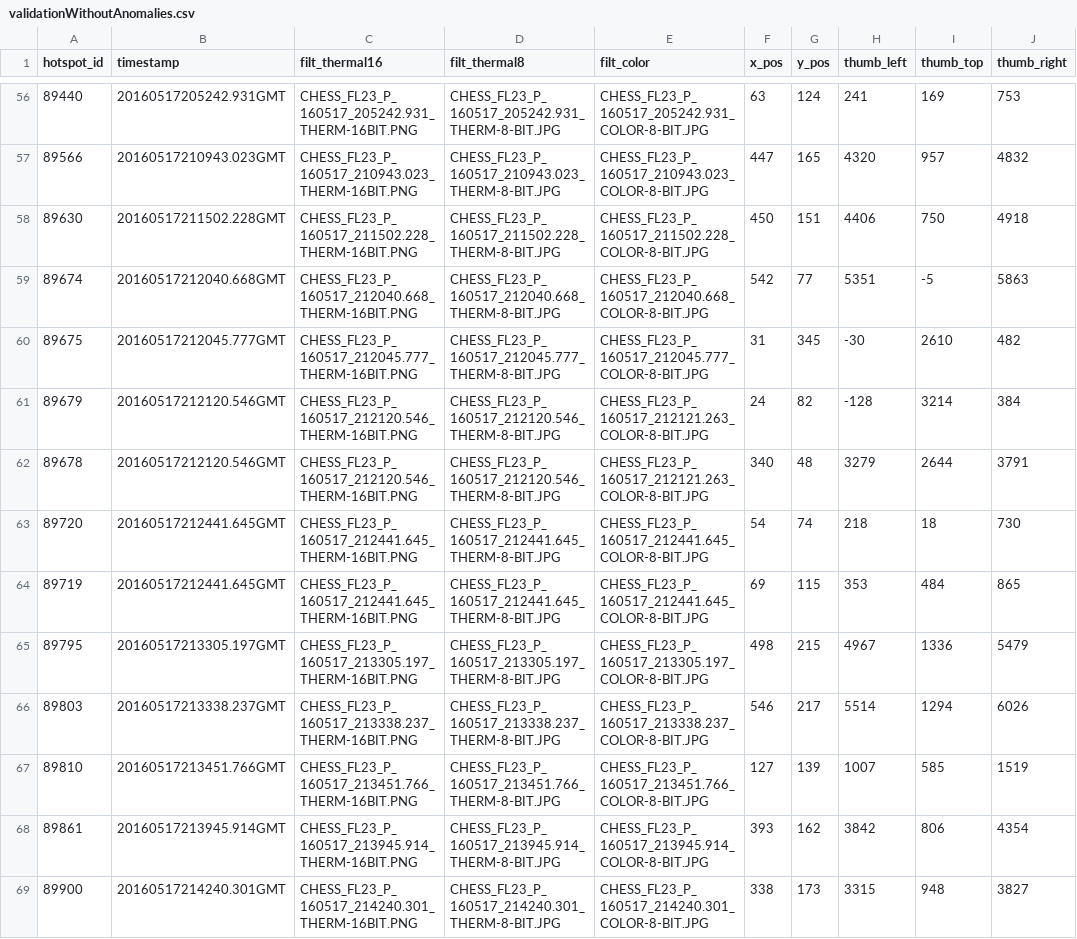
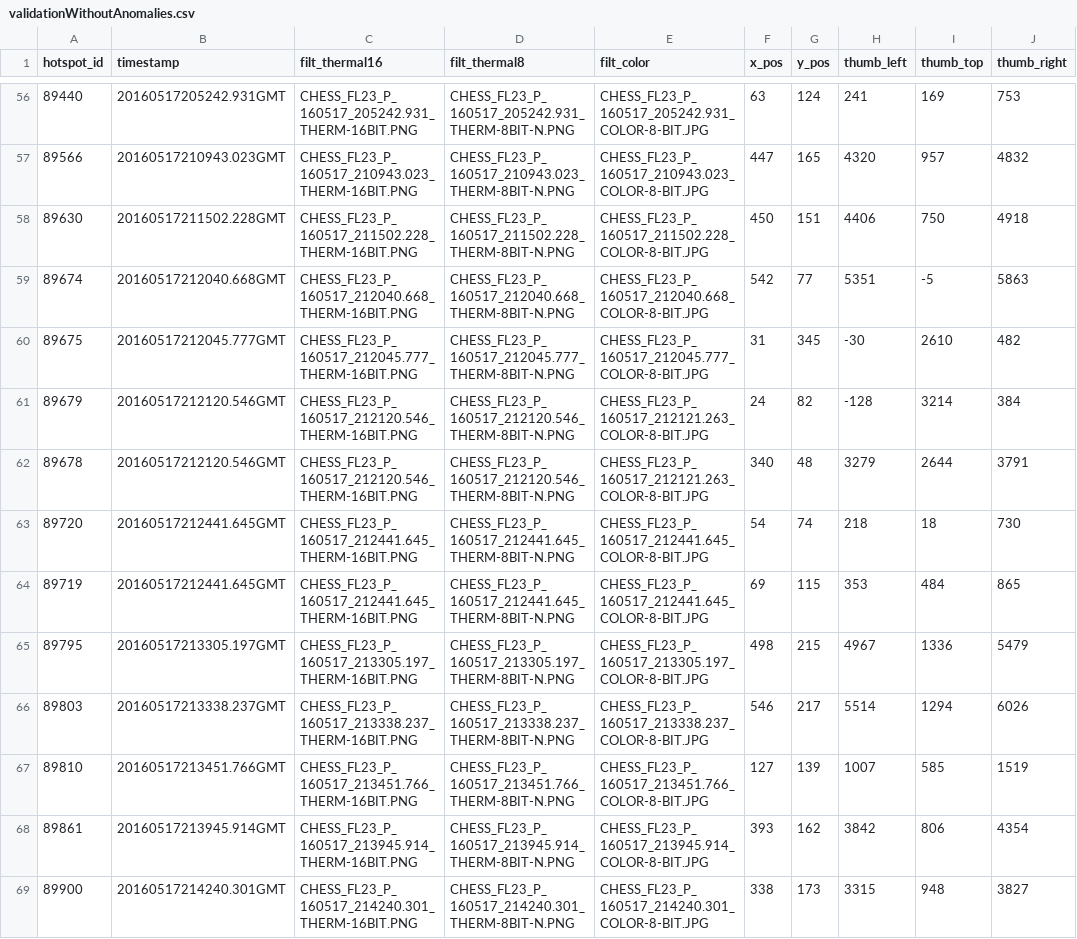
Before and after one commit to microsoft/arcticseals, a CSV file: src/AccuracyAssessment/validationWithoutAnomalies.csv, drawn as a sheet; only a part is shown, gaps mark what is left out; the diff covers the shown part only; the diff names each change by its address in the sheet, - before the commit and + after, or states it on an @@ line.

```diff
--- a/src/AccuracyAssessment/validationWithoutAnomalies.csv
+++ b/src/AccuracyAssessment/validationWithoutAnomalies.csv
-D56 (filt_thermal8): CHESS_FL23_P_160517_205242.931_THERM-8-BIT.JPG
+D56 (filt_thermal8): CHESS_FL23_P_160517_205242.931_THERM-8BIT-N.PNG
-D57 (filt_thermal8): CHESS_FL23_P_160517_210943.023_THERM-8-BIT.JPG
+D57 (filt_thermal8): CHESS_FL23_P_160517_210943.023_THERM-8BIT-N.PNG
-D58 (filt_thermal8): CHESS_FL23_P_160517_211502.228_THERM-8-BIT.JPG
+D58 (filt_thermal8): CHESS_FL23_P_160517_211502.228_THERM-8BIT-N.PNG
-D59 (filt_thermal8): CHESS_FL23_P_160517_212040.668_THERM-8-BIT.JPG
+D59 (filt_thermal8): CHESS_FL23_P_160517_212040.668_THERM-8BIT-N.PNG
-D60 (filt_thermal8): CHESS_FL23_P_160517_212045.777_THERM-8-BIT.JPG
+D60 (filt_thermal8): CHESS_FL23_P_160517_212045.777_THERM-8BIT-N.PNG
-D61:D62 (filt_thermal8): CHESS_FL23_P_160517_212120.546_THERM-8-BIT.JPG
+D61:D62 (filt_thermal8): CHESS_FL23_P_160517_212120.546_THERM-8BIT-N.PNG
-D63:D64 (filt_thermal8): CHESS_FL23_P_160517_212441.645_THERM-8-BIT.JPG
+D63:D64 (filt_thermal8): CHESS_FL23_P_160517_212441.645_THERM-8BIT-N.PNG
-D65 (filt_thermal8): CHESS_FL23_P_160517_213305.197_THERM-8-BIT.JPG
+D65 (filt_thermal8): CHESS_FL23_P_160517_213305.197_THERM-8BIT-N.PNG
-D66 (filt_thermal8): CHESS_FL23_P_160517_213338.237_THERM-8-BIT.JPG
+D66 (filt_thermal8): CHESS_FL23_P_160517_213338.237_THERM-8BIT-N.PNG
-D67 (filt_thermal8): CHESS_FL23_P_160517_213451.766_THERM-8-BIT.JPG
+D67 (filt_thermal8): CHESS_FL23_P_160517_213451.766_THERM-8BIT-N.PNG
-D68 (filt_thermal8): CHESS_FL23_P_160517_213945.914_THERM-8-BIT.JPG
+D68 (filt_thermal8): CHESS_FL23_P_160517_213945.914_THERM-8BIT-N.PNG
-D69 (filt_thermal8): CHESS_FL23_P_160517_214240.301_THERM-8-BIT.JPG
+D69 (filt_thermal8): CHESS_FL23_P_160517_214240.301_THERM-8BIT-N.PNG
```
Also changed, not shown: 109 edited cells elsewhere in this file.
